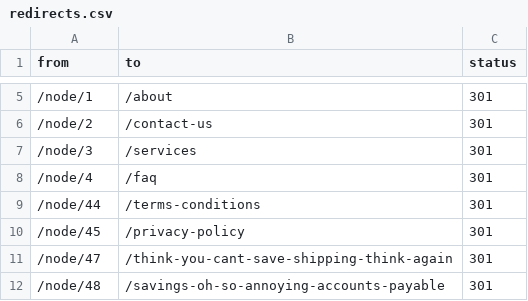
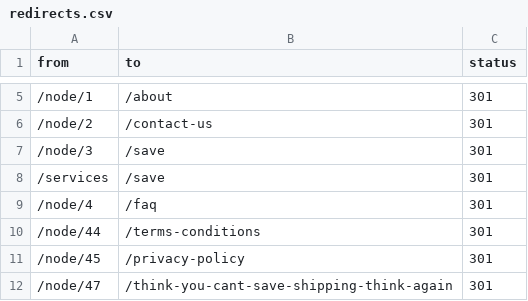
Before and after one commit to intex45/thryftadvisors-wordpress, a CSV file: inventory/redirects.csv, drawn as a sheet; only a part is shown, gaps mark what is left out; the shorter side is filled out with more unchanged rows; the diff names each change by its address in the sheet, - before the commit and + after, or states it on an @@ line.

```diff
--- a/inventory/redirects.csv
+++ b/inventory/redirects.csv
-B7 (to): /services
+B7 (to): /save
+row 8: /services | /save | 301
```
Also changed, not shown: 13 other files.
